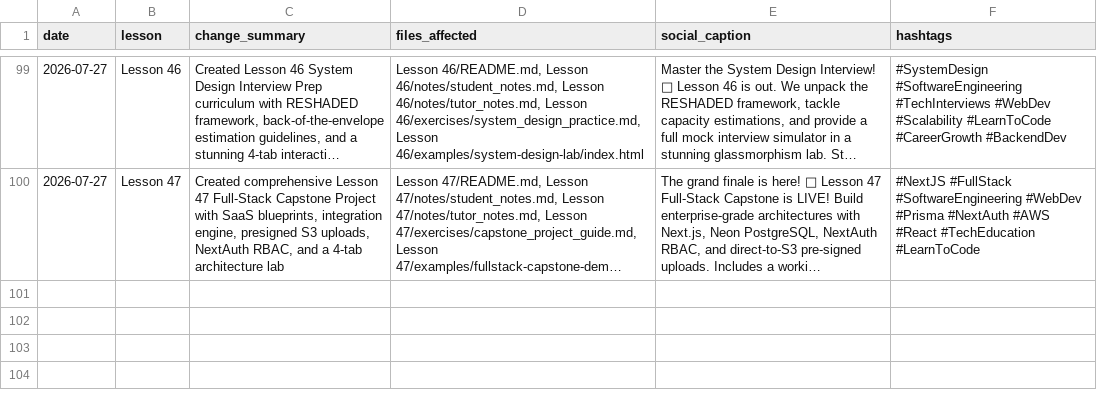
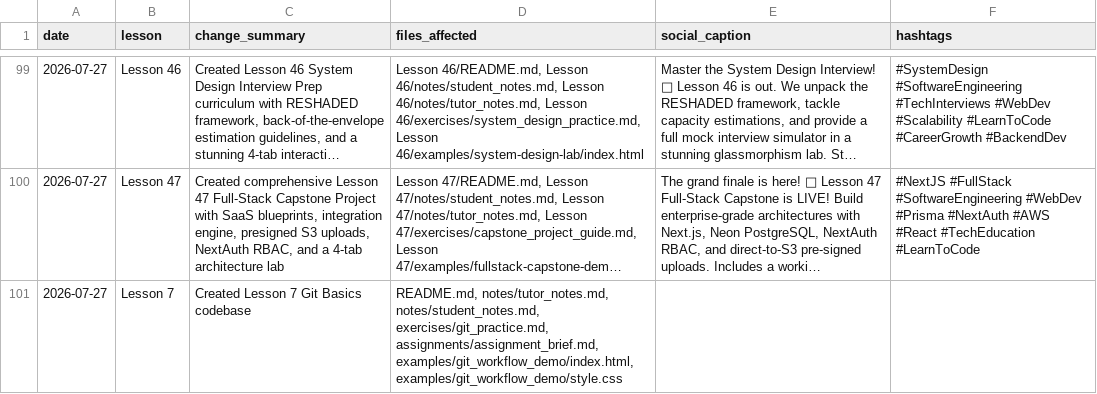
Before and after one commit to travis-wayne/Software-Dev-2026, a CSV file: docs/project_changelog.csv, drawn as a sheet; only a part is shown, gaps mark what is left out; long unchanged cells end in …; the diff names each change by its address in the sheet, - before the commit and + after, or states it on an @@ line.

```diff
--- a/docs/project_changelog.csv
+++ b/docs/project_changelog.csv
+row 101: 2026-07-27 | Lesson 7 | Created Lesson 7 Git Basics codebase | README.md, notes/tutor_notes.md, notes/student_notes.md, exercises/git_practice.md, assignments/assignment_brief.md, examples/git_workflow_demo/index.html, examples/git_workflow_demo/style.css
```
Also changed, not shown: 8 other files.
